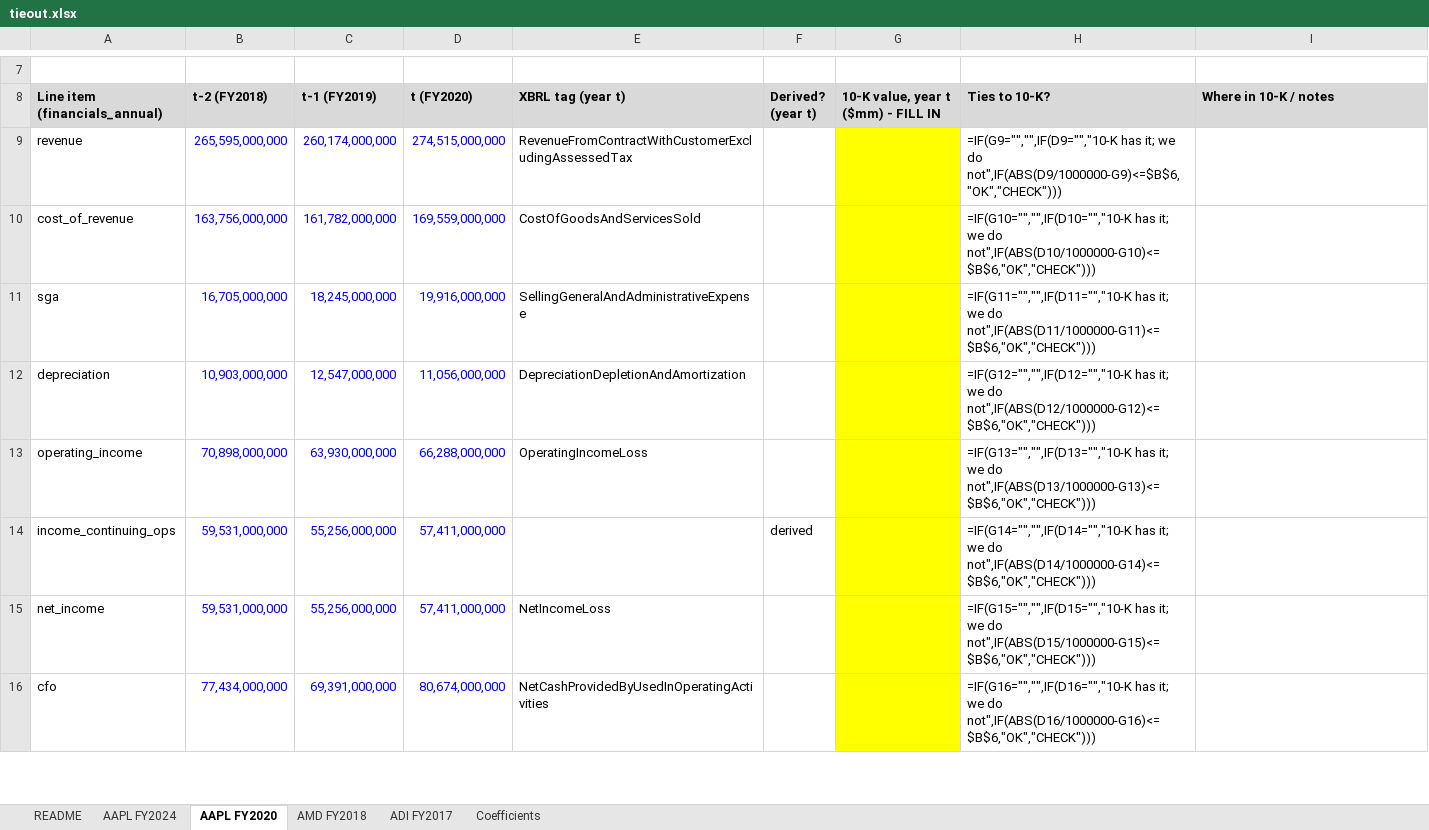
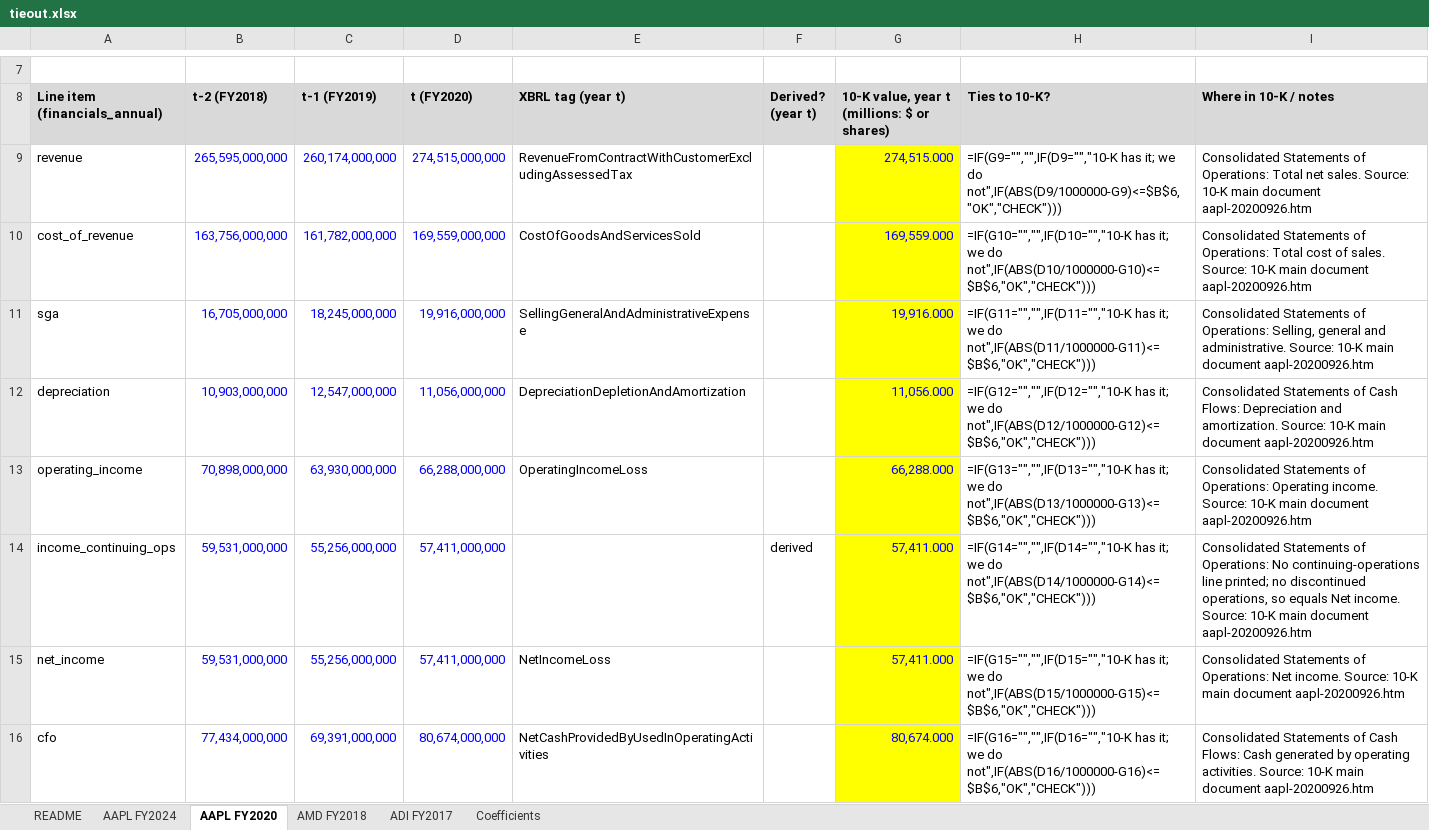
Before and after one commit to WCWesselDaBoss/AC547-Project, an Excel workbook: verification/tieout.xlsx, sheet AAPL FY2020, drawn as a sheet; only a part is shown, gaps mark what is left out; values as stored, in another font and other column widths than the file's, no borders; formulas without a stored value are shown as written; the diff covers the shown part only; the diff names each change by its address in the sheet, - before the commit and + after, or states it on an @@ line.

```diff
--- a/verification/tieout.xlsx (sheet AAPL FY2020)
+++ b/verification/tieout.xlsx (sheet AAPL FY2020)
-G8: 10-K value, year t ($mm) - FILL IN
+G8: 10-K value, year t (millions: $ or shares)
-G9: (empty)
+G9: 274,515.000
-I9 (Where in 10-K / notes): (empty)
+I9 (Where in 10-K / notes): Consolidated Statements of Operations: Total net sales. Source: 10-K main document aapl-20200926.htm
-G10: (empty)
+G10: 169,559.000
-I10 (Where in 10-K / notes): (empty)
+I10 (Where in 10-K / notes): Consolidated Statements of Operations: Total cost of sales. Source: 10-K main document aapl-20200926.htm
-G11: (empty)
+G11: 19,916.000
-I11 (Where in 10-K / notes): (empty)
+I11 (Where in 10-K / notes): Consolidated Statements of Operations: Selling, general and administrative. Source: 10-K main document aapl-20200926.htm
-G12: (empty)
+G12: 11,056.000
-I12 (Where in 10-K / notes): (empty)
+I12 (Where in 10-K / notes): Consolidated Statements of Cash Flows: Depreciation and amortization. Source: 10-K main document aapl-20200926.htm
-G13: (empty)
+G13: 66,288.000
-I13 (Where in 10-K / notes): (empty)
+I13 (Where in 10-K / notes): Consolidated Statements of Operations: Operating income. Source: 10-K main document aapl-20200926.htm
-G14:G15: (empty)
+G14:G15: 57,411.000
-I14 (Where in 10-K / notes): (empty)
+I14 (Where in 10-K / notes): Consolidated Statements of Operations: No continuing-operations line printed; no discontinued operations, so equals Net income. Source: 10-K main document aapl-20200926.htm
-I15 (Where in 10-K / notes): (empty)
+I15 (Where in 10-K / notes): Consolidated Statements of Operations: Net income. Source: 10-K main document aapl-20200926.htm
-G16: (empty)
+G16: 80,674.000
-I16 (Where in 10-K / notes): (empty)
+I16 (Where in 10-K / notes): Consolidated Statements of Cash Flows: Cash generated by operating activities. Source: 10-K main document aapl-20200926.htm
```
Also changed, not shown: 24 edited cells and cell formats elsewhere in this sheet, sheet AMD FY2018, sheet ADI FY2017, sheet AAPL FY2024, sheet README, 3 other files.
